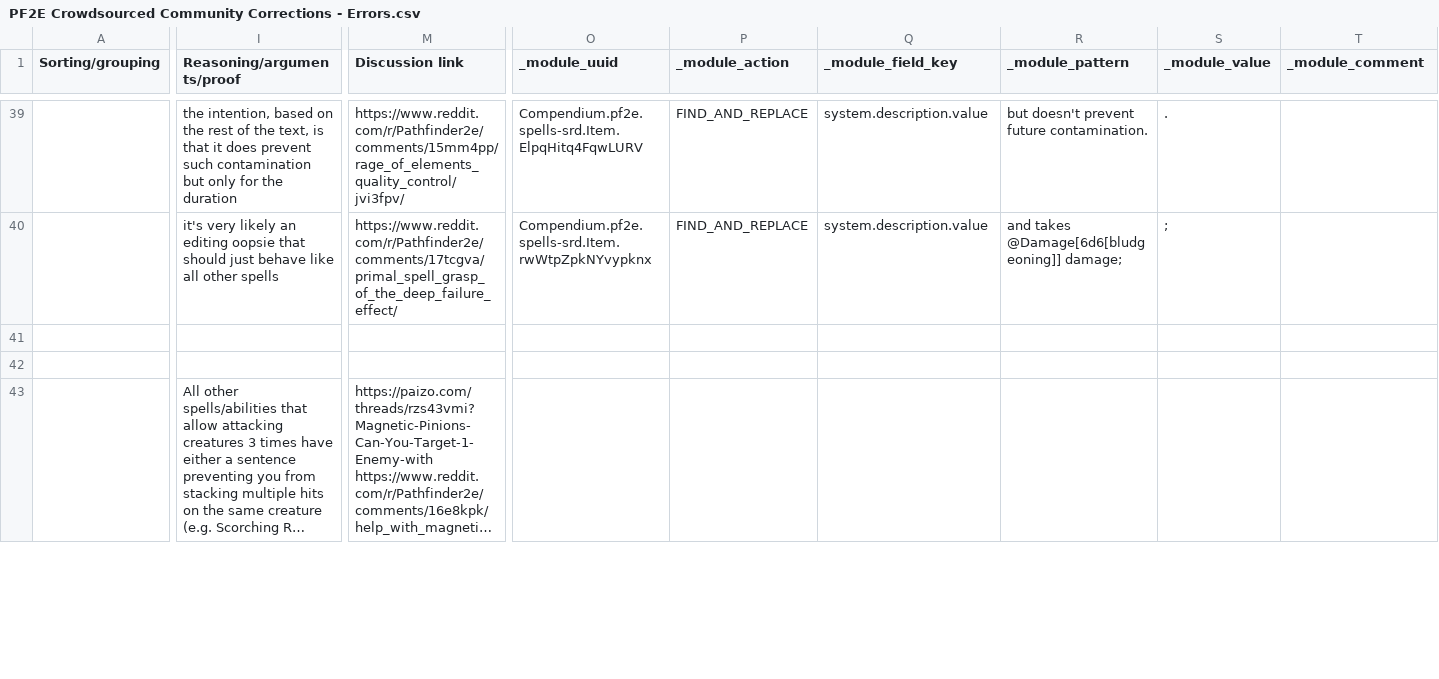
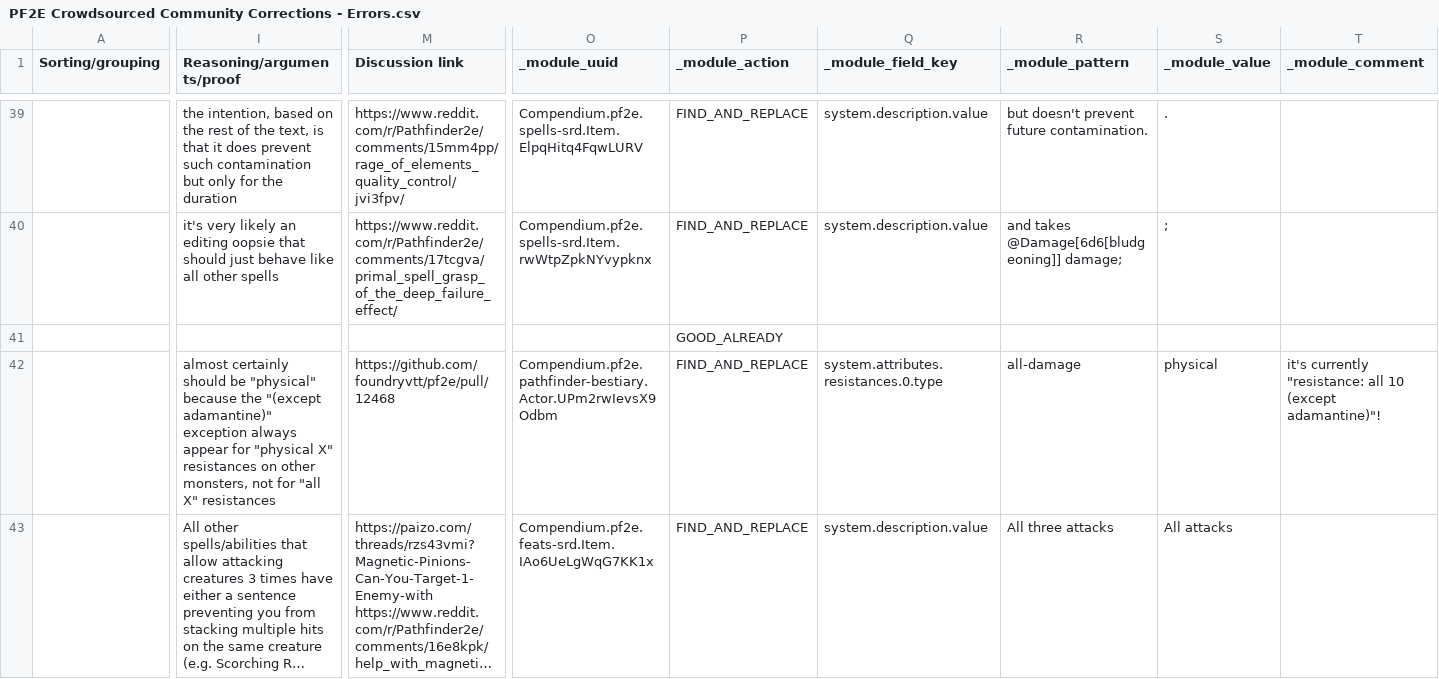
Before and after one commit to shemetz/pf2e-crowdsourced-community-corrections, a CSV file: dev-scripts/PF2E Crowdsourced Community Corrections - Errors.csv, drawn as a sheet; only a part is shown, gaps mark what is left out; long unchanged cells end in …; the diff covers the shown part only; the diff names each change by its address in the sheet, - before the commit and + after, or states it on an @@ line.

```diff
--- a/dev-scripts/PF2E Crowdsourced Community Corrections - Errors.csv
+++ b/dev-scripts/PF2E Crowdsourced Community Corrections - Errors.csv
-P41 (_module_action): (empty)
+P41 (_module_action): GOOD_ALREADY
-I42 (Reasoning/arguments/proof): (empty)
+I42 (Reasoning/arguments/proof): almost certainly should be "physical" because the "(except adamantine)" exception always appear for "physical X" resistances on other monsters, not for "all X" resistances
-M42 (Discussion link): (empty)
+M42 (Discussion link): https://github.com/foundryvtt/pf2e/pull/12468
-O42 (_module_uuid): (empty)
+O42 (_module_uuid): Compendium.pf2e.pathfinder-bestiary.Actor.UPm2rwIevsX9Odbm
-P42:P43 (_module_action): (empty)
+P42:P43 (_module_action): FIND_AND_REPLACE
-Q42 (_module_field_key): (empty)
+Q42 (_module_field_key): system.attributes.resistances.0.type
-R42 (_module_pattern): (empty)
+R42 (_module_pattern): all-damage
-S42 (_module_value): (empty)
+S42 (_module_value): physical
-T42 (_module_comment): (empty)
+T42 (_module_comment): it's currently "resistance: all 10 (except adamantine)"!
-O43 (_module_uuid): (empty)
+O43 (_module_uuid): Compendium.pf2e.feats-srd.Item.IAo6UeLgWqG7KK1x
-Q43 (_module_field_key): (empty)
+Q43 (_module_field_key): system.description.value
-R43 (_module_pattern): (empty)
+R43 (_module_pattern): All three attacks
-S43 (_module_value): (empty)
+S43 (_module_value): All attacks
```
Also changed, not shown: 1 added row and 89 edited cells elsewhere in this file, 4 other files.
